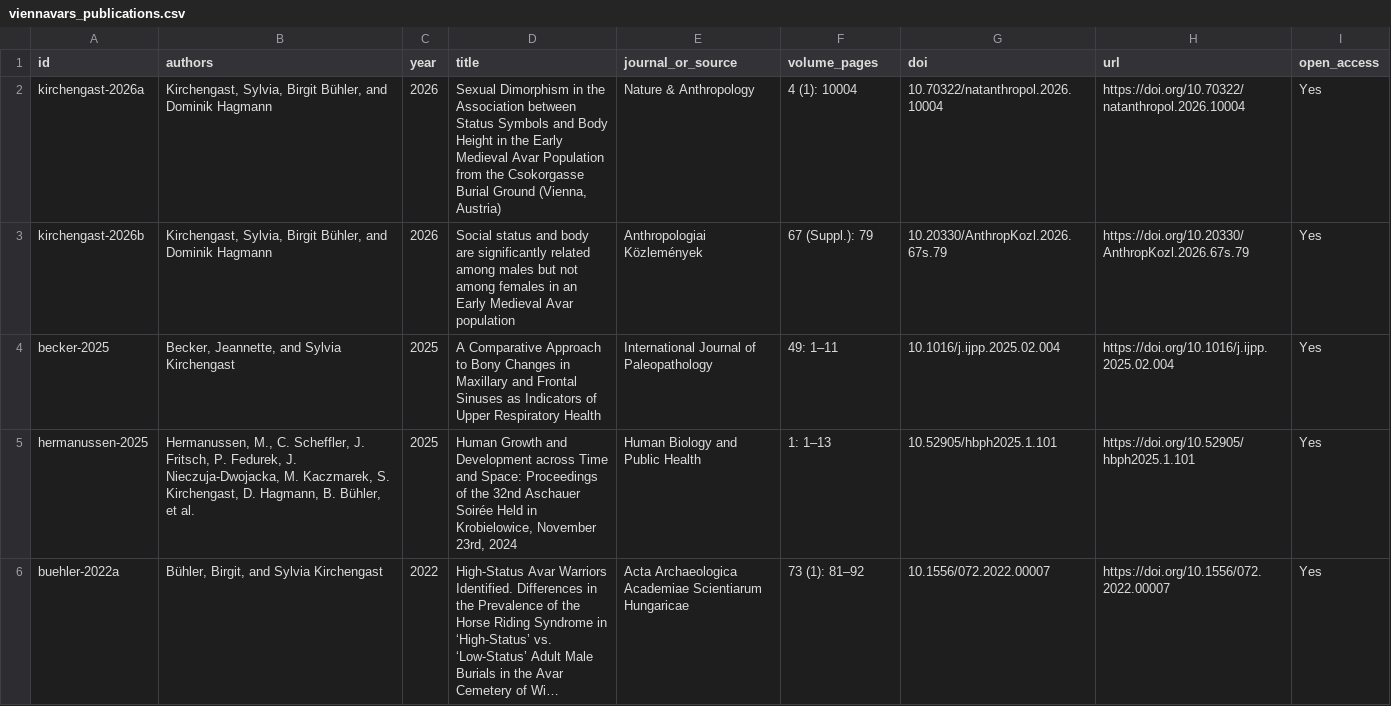
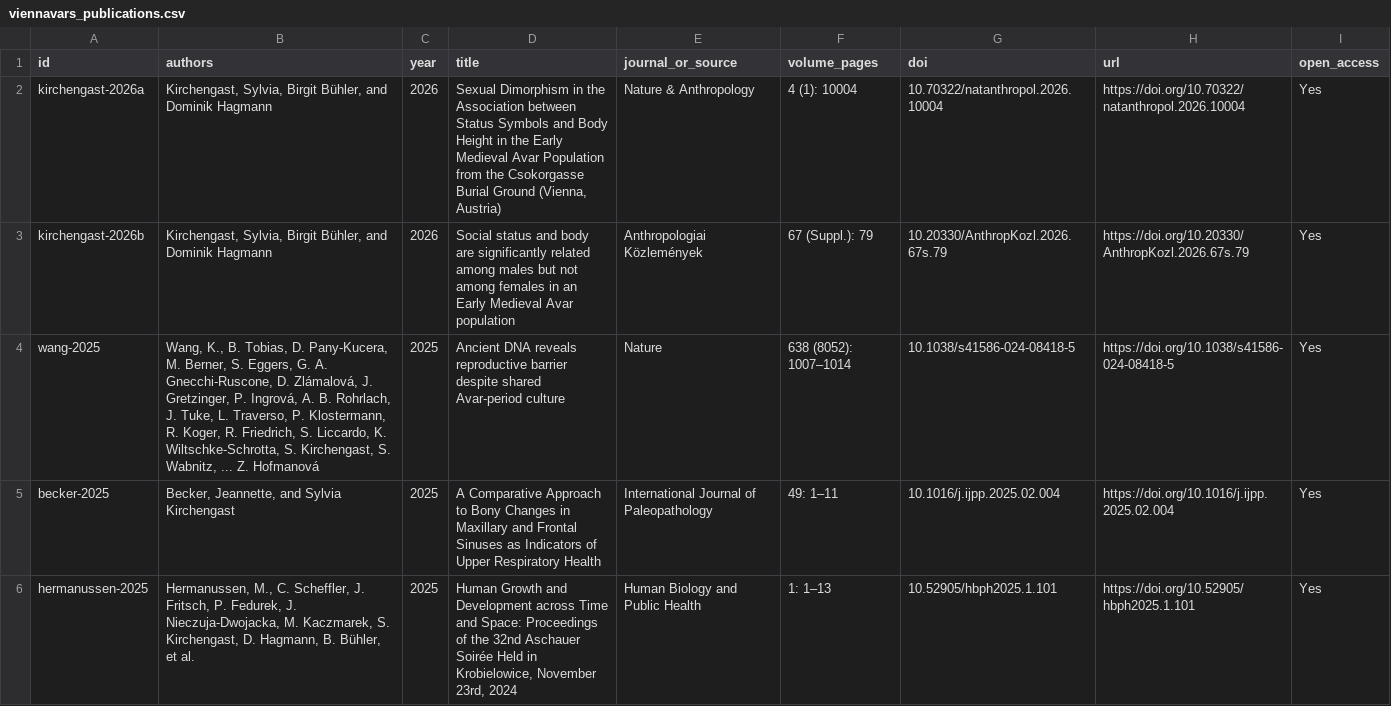
Before and after one commit to VIENNAVARS/viennavars.github.io, a CSV file: data/viennavars_publications.csv, drawn as a sheet; only a part is shown; the shorter side is filled out with more unchanged rows; long unchanged cells end in …; the diff names each change by its address in the sheet, - before the commit and + after, or states it on an @@ line.

Commit message:
feat(publications): add Nature 2025 landmark aDNA study (Wang et al., DOI: 10.1038/s41586-024-08418-5)

```diff
--- a/data/viennavars_publications.csv
+++ b/data/viennavars_publications.csv
+row 4: wang-2025 | Wang, K., B. Tobias, D. Pany-Kucera, M. Berner, S. Eggers, G. A. Gnecchi-Ruscone, D. Zlámalová, J. Gretzinger, P. Ingrová, A. B. Rohrlach, J. Tuke, L. Traverso, P. Klostermann, R. Koger, R. Friedrich, S. Liccardo, K. Wiltschke-Schrotta, S. Kirchengast, S. Wabnitz, ... Z. Hofmanová | 2025 | Ancient DNA reveals reproductive barrier despite shared Avar-period culture | Nature | 638 (8052): 1007–1014 | 10.1038/s41586-024-08418-5 | https://doi.org/10.1038/s41586-024-08418-5 | Yes
```
Also changed, not shown: 7 other files.
